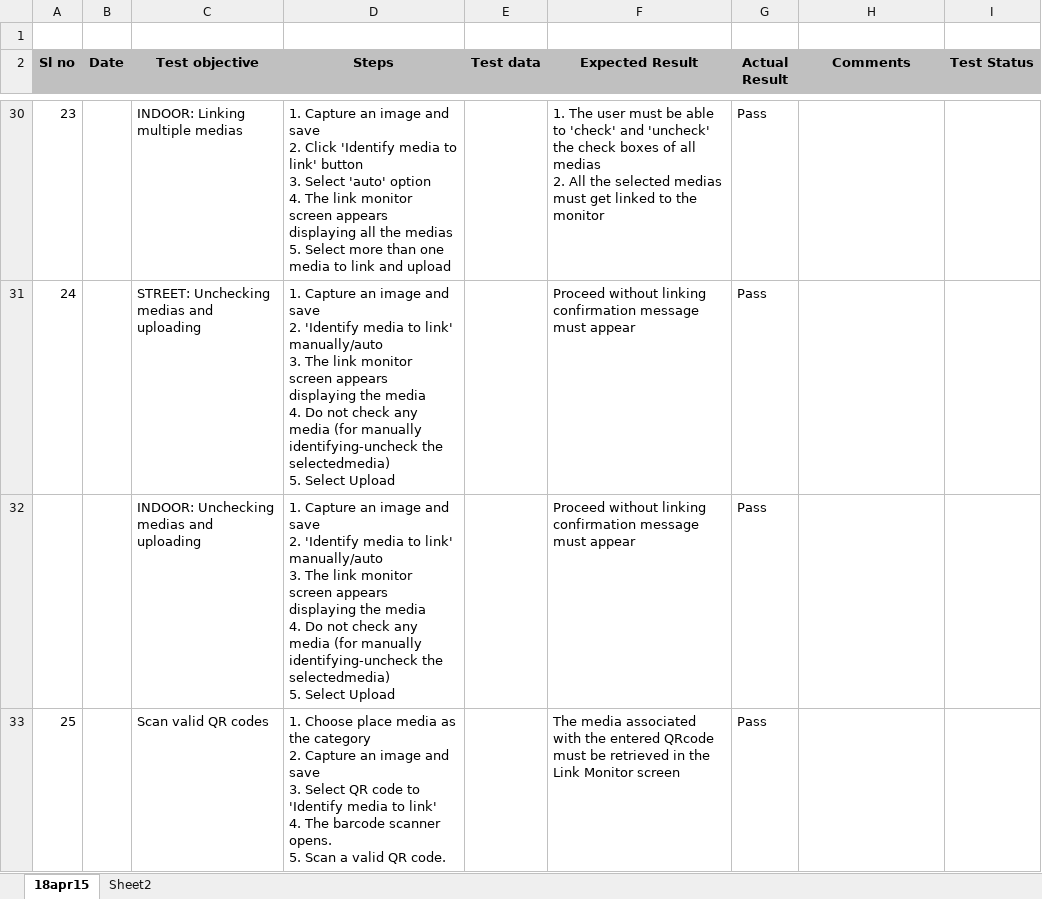
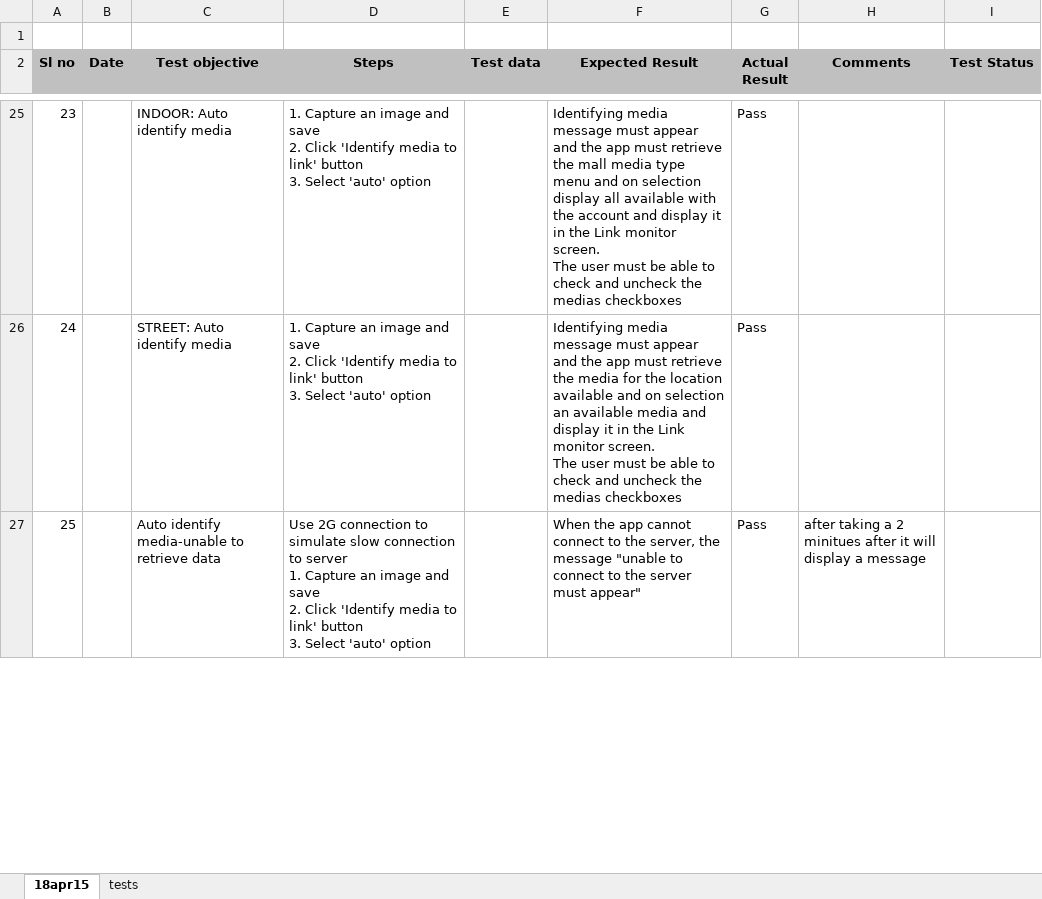
Before and after one commit to Snapooh/TESTING, an Excel workbook: MMS/Test Cases/Monitor app/Performance tests-18apr2015.xlsx, sheet 18apr15, drawn as a sheet; only a part is shown, gaps mark what is left out; values as stored, in another font and other column widths than the file's, no borders; conditional formats not drawn; removed rows and columns are numbered as before the commit, all else as after; ↵ is a line break in a cell; the diff covers the shown part only; the diff names each change by its address in the sheet, - before the commit and + after, or states it on an @@ line.

```diff
--- a/MMS/Test Cases/Monitor app/Performance tests-18apr2015.xlsx (sheet 18apr15)
+++ b/MMS/Test Cases/Monitor app/Performance tests-18apr2015.xlsx (sheet 18apr15)
-sheet tab: Sheet2
+sheet tab: tests
-C25 (Test objective): INDOOR: Linking multiple medias
+C25 (Test objective): INDOOR: Auto identify media
-D25 (Steps): …'auto' option ↵ 4. The link monitor screen appears displaying all the medias ↵ 5. Select more than one media to link and upload
+D25 (Steps): …'auto' option
-F25 (Expected Result): 1. The user must be able to 'check' and 'uncheck' the check boxes of all medias ↵ 2. All the selected medias must get linked to the monitor
+F25 (Expected Result): Identifying media message must appear and the app must retrieve the mall media type menu and on selection display all available with the account and display it in the Link monitor screen. ↵ The user must be able to check and uncheck the medias checkboxes
-C26 (Test objective): STREET: Unchecking medias and uploading
+C26 (Test objective): STREET: Auto identify media
-D26 (Steps): …save ↵ 2. 'Identify media to link' manually/auto ↵ 3. The link monitor screen appears displaying the media ↵ 4. Do not check any media (for manually identifying-uncheck the selectedmedia) ↵ 5. Select Upload
+D26 (Steps): …save ↵ 2. Click 'Identify media to link' button ↵ 3. Select 'auto' option
-F26 (Expected Result): Proceed without linking confirmation message must appear
+F26 (Expected Result): Identifying media message must appear and the app must retrieve the media for the location available and on selection an available media and display it in the Link monitor screen. ↵ The user must be able to check and uncheck the medias checkboxes
-row 32:  |  | INDOOR: Unchecking medias and uploading | 1. Capture an image and save ↵ 2. 'Identify media to link' manually/auto ↵ 3. The link monitor screen appears displaying the media ↵ 4. Do not check any media (for manually identifying-uncheck the selectedmedia) ↵ 5. Select Upload |  | Proceed without linking confirmation message must appear | Pass
-C27 (Test objective): Scan valid QR codes
+C27 (Test objective): Auto identify media-unable to retrieve data
-D27 (Steps): 1. Choose place media as the category ↵ 2. Capture an image and save ↵ 3. Select QR code to 'Identify media to link' ↵ 4. The barcode scanner opens. ↵ 5. Scan a valid QR code.
+D27 (Steps): Use 2G connection to simulate slow connection to server ↵ 1. Capture an image and save ↵ 2. Click 'Identify media to link' button ↵ 3. Select 'auto' option
-F27 (Expected Result): The media associated with the entered QRcode must be retrieved in the Link Monitor screen
+F27 (Expected Result): When the app cannot connect to the server, the message "unable to connect to the server must appear"
-H27 (Comments): (empty)
+H27 (Comments): after taking a 2 minitues after it will display a message
```
Also changed, not shown: 12 added rows, 11 removed rows, 201 edited cells and cell formats elsewhere in this sheet, sheet tests, 3 other files.
